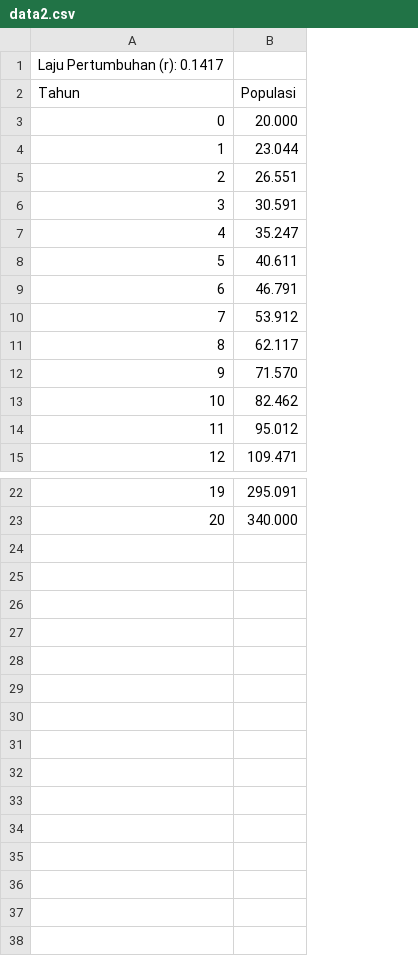
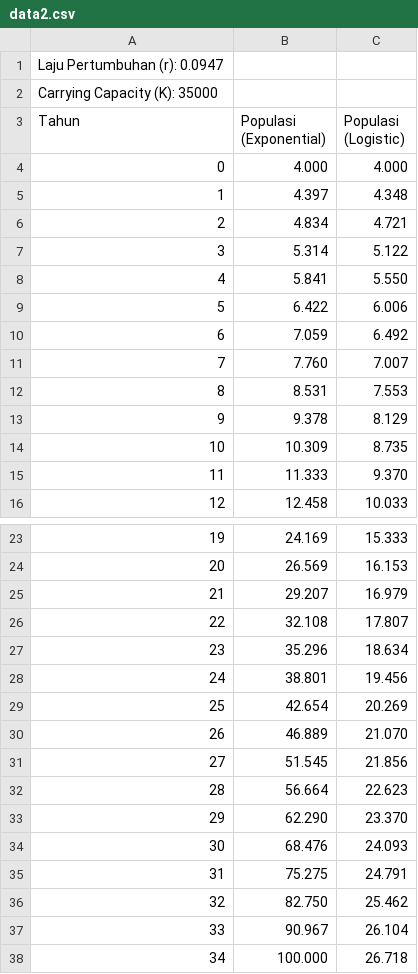
Before and after one commit to reksi76/population-growth, a CSV file: data/data2.csv, drawn as a sheet; only a part is shown, gaps mark what is left out; removed rows and columns are numbered as before the commit, all else as after; the diff names each change by its address in the sheet, - before the commit and + after, or states it on an @@ line.

Commit message:
Menambah fitur perhitungan pertumbuhan logistic

```diff
--- a/data/data2.csv
+++ b/data/data2.csv
-column B (Populasi), rows 3-15: 20.000 | 23.044 | 26.551 | 30.591 | 35.247 | 40.611 | 46.791 | 53.912 | 62.117 | 71.570 | 82.462 | 95.012 | 109.471; rows 22-23: 295.091 | 340.000
+column B (Populasi (Exponential)), rows 4-16: 4.000 | 4.397 | 4.834 | 5.314 | 5.841 | 6.422 | 7.059 | 7.760 | 8.531 | 9.378 | 10.309 | 11.333 | 12.458; rows 23-24: 24.169 | 26.569
+column C (Populasi (Logistic)), rows 4-16: 4.000 | 4.348 | 4.721 | 5.122 | 5.550 | 6.006 | 6.492 | 7.007 | 7.553 | 8.129 | 8.735 | 9.370 | 10.033; rows 23-24: 15.333 | 16.153
-A1 (Tahun): Laju Pertumbuhan (r): 0.1417
+A1 (Tahun): Laju Pertumbuhan (r): 0.0947
+row 2: Carrying Capacity (K): 35000
+row 25: 21 | 29.207 | 16.979
+row 26: 22 | 32.108 | 17.807
+row 27: 23 | 35.296 | 18.634
+row 28: 24 | 38.801 | 19.456
+row 29: 25 | 42.654 | 20.269
+row 30: 26 | 46.889 | 21.070
+row 31: 27 | 51.545 | 21.856
+row 32: 28 | 56.664 | 22.623
+row 33: 29 | 62.290 | 23.370
+row 34: 30 | 68.476 | 24.093
+row 35: 31 | 75.275 | 24.791
+row 36: 32 | 82.750 | 25.462
+row 37: 33 | 90.967 | 26.104
+row 38: 34 | 100.000 | 26.718
```
Also changed, not shown: 15 other files.
